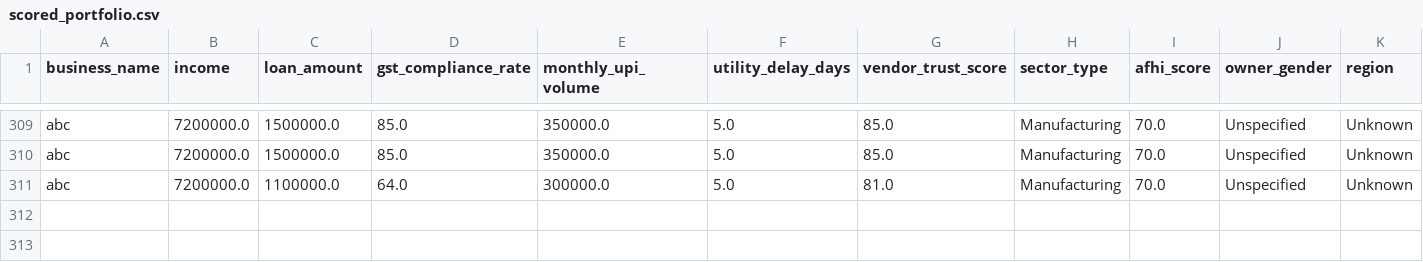
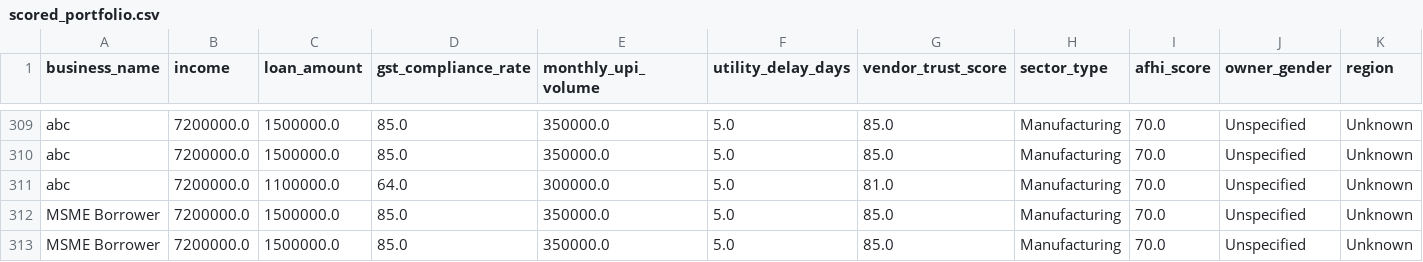
Before and after one commit to shreyaaspires-cloud/Vridhi.ai, a CSV file: backend/data/scored_portfolio.csv, drawn as a sheet; only a part is shown, gaps mark what is left out; rows hold the shown columns only; the diff names each change by its address in the sheet, - before the commit and + after, or states it on an @@ line.

Commit message:
Fix portfolio seeding, Groq model default, nav duplicates, lazy load 3D, and add borrower/lender login pages

```diff
--- a/backend/data/scored_portfolio.csv
+++ b/backend/data/scored_portfolio.csv
+row 312: MSME Borrower | 7200000.0 | 1500000.0 | 85.0 | 350000.0 | 5.0 | 85.0 | Manufacturing | 70.0 | Unspecified | Unknown
+row 313: MSME Borrower | 7200000.0 | 1500000.0 | 85.0 | 350000.0 | 5.0 | 85.0 | Manufacturing | 70.0 | Unspecified | Unknown
```
Also changed, not shown: 6 other files.
